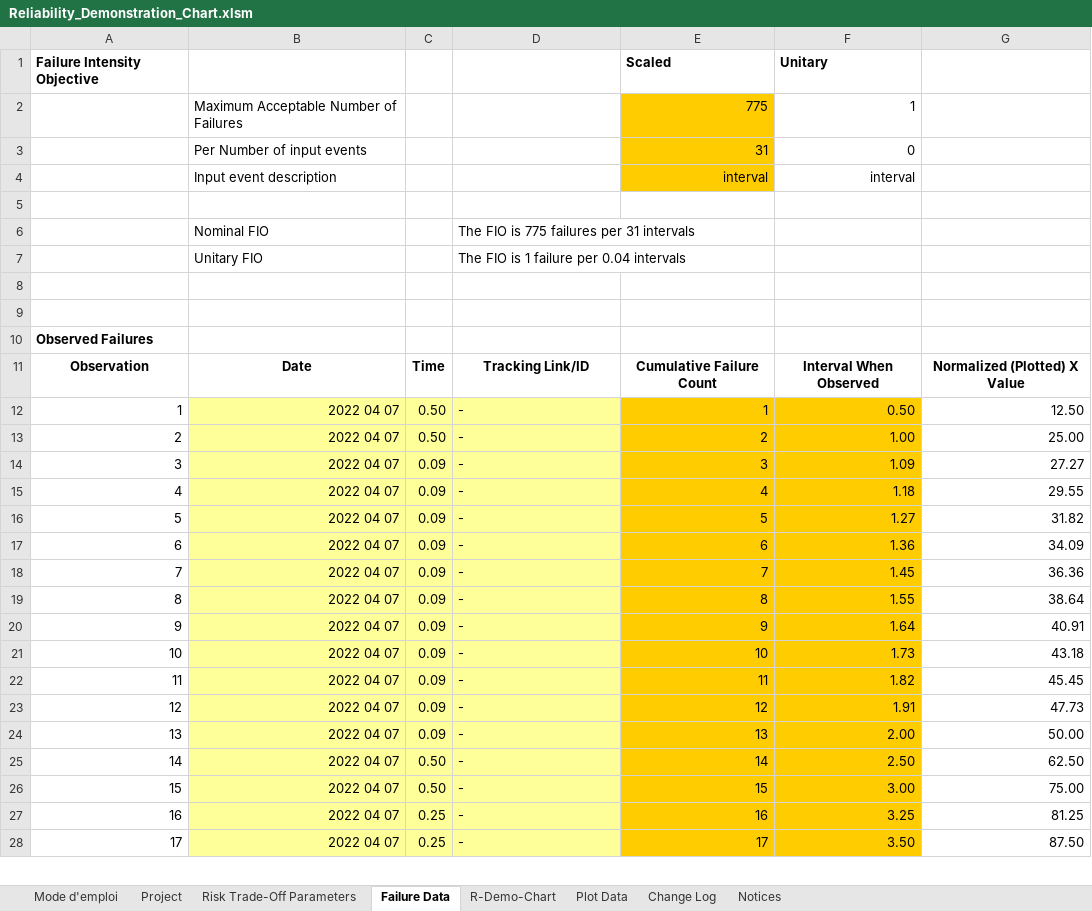
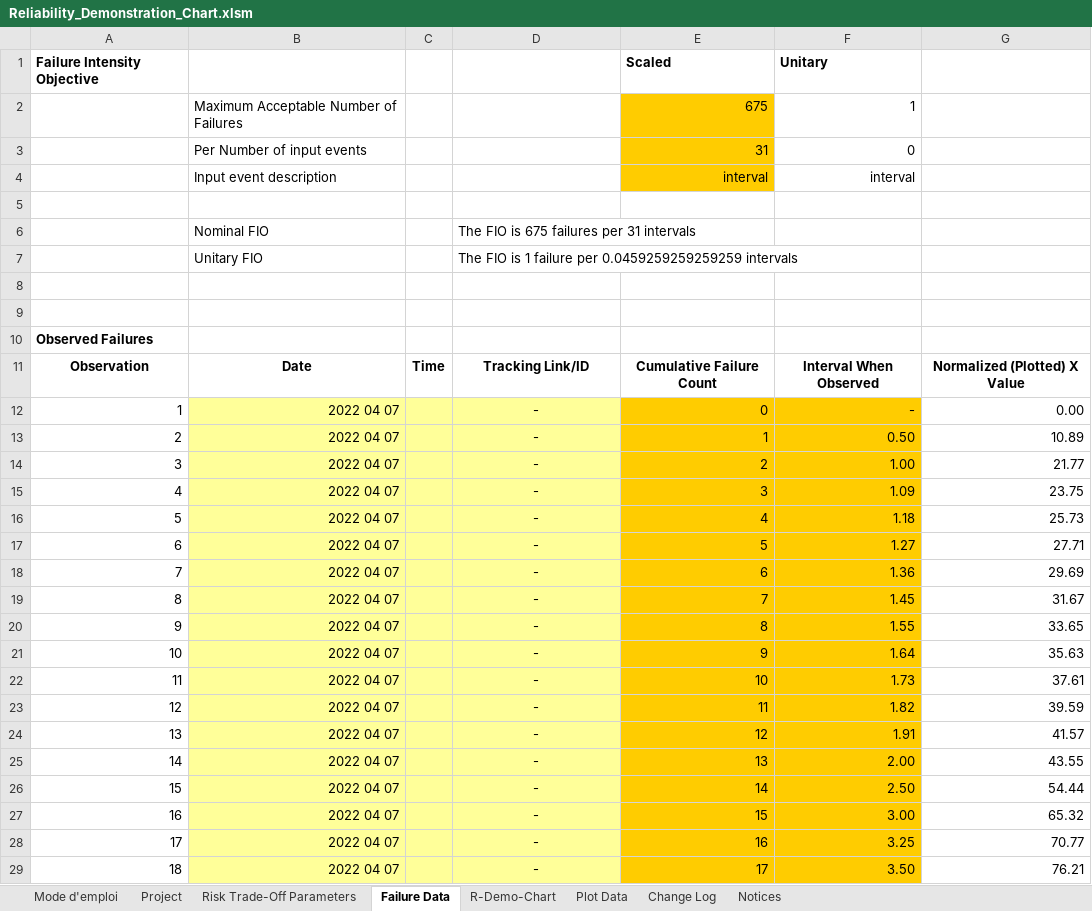
Before and after one commit to meng-ucalgary/seng-637-assignment-5, an Excel workbook: Reliability_Demonstration_Chart.xlsm, sheet Failure Data, drawn as a sheet; only a part is shown; values as stored, in another font and other column widths than the file's, no borders; charts and pictures and conditional formats not drawn; addresses are those after the commit; the diff covers the shown part only; the diff names each change by its address in the sheet, - before the commit and + after, or states it on an @@ line.

```diff
--- a/Reliability_Demonstration_Chart.xlsm (sheet Failure Data)
+++ b/Reliability_Demonstration_Chart.xlsm (sheet Failure Data)
-E2: 775
+E2: 675
-D6: The FIO is 775 failures per 31 intervals
+D6: The FIO is 675 failures per 31 intervals
-D7: …failure per 0.04 intervals
+D7: …failure per 0.0459259259259259 intervals
+row 12: 1 | 2022 04 07 |  | - | 0 | - | 0.00
@@ column A renumbered between rows 13 and 41 @@
-C13:C14: 0.50
+C13:C14: (empty)
-D13:D29 alignment: left
+D13:D29 alignment: center
-G13: 12.50
+G13: 10.89
-G14: 25.00
+G14: 21.77
-C15:C25: 0.09
+C15:C25: (empty)
-G15: 27.27
+G15: 23.75
-G16: 29.55
+G16: 25.73
-G17: 31.82
+G17: 27.71
-G18: 34.09
+G18: 29.69
-G19: 36.36
+G19: 31.67
-G20: 38.64
+G20: 33.65
-G21: 40.91
+G21: 35.63
-G22: 43.18
+G22: 37.61
-G23: 45.45
+G23: 39.59
-G24: 47.73
+G24: 41.57
-G25: 50.00
+G25: 43.55
-C26:C27: 0.50
+C26:C27: (empty)
-G26: 62.50
+G26: 54.44
-G27: 75.00
+G27: 65.32
-C28:C29: 0.25
+C28:C29: (empty)
-G28: 81.25
+G28: 70.77
-G29: 87.50
+G29: 76.21
```
Also changed, not shown: other rows of this sheet, sheet Plot Data, sheet R-Demo-Chart, sheet Project, formulas that keep their value, charts or pictures.
